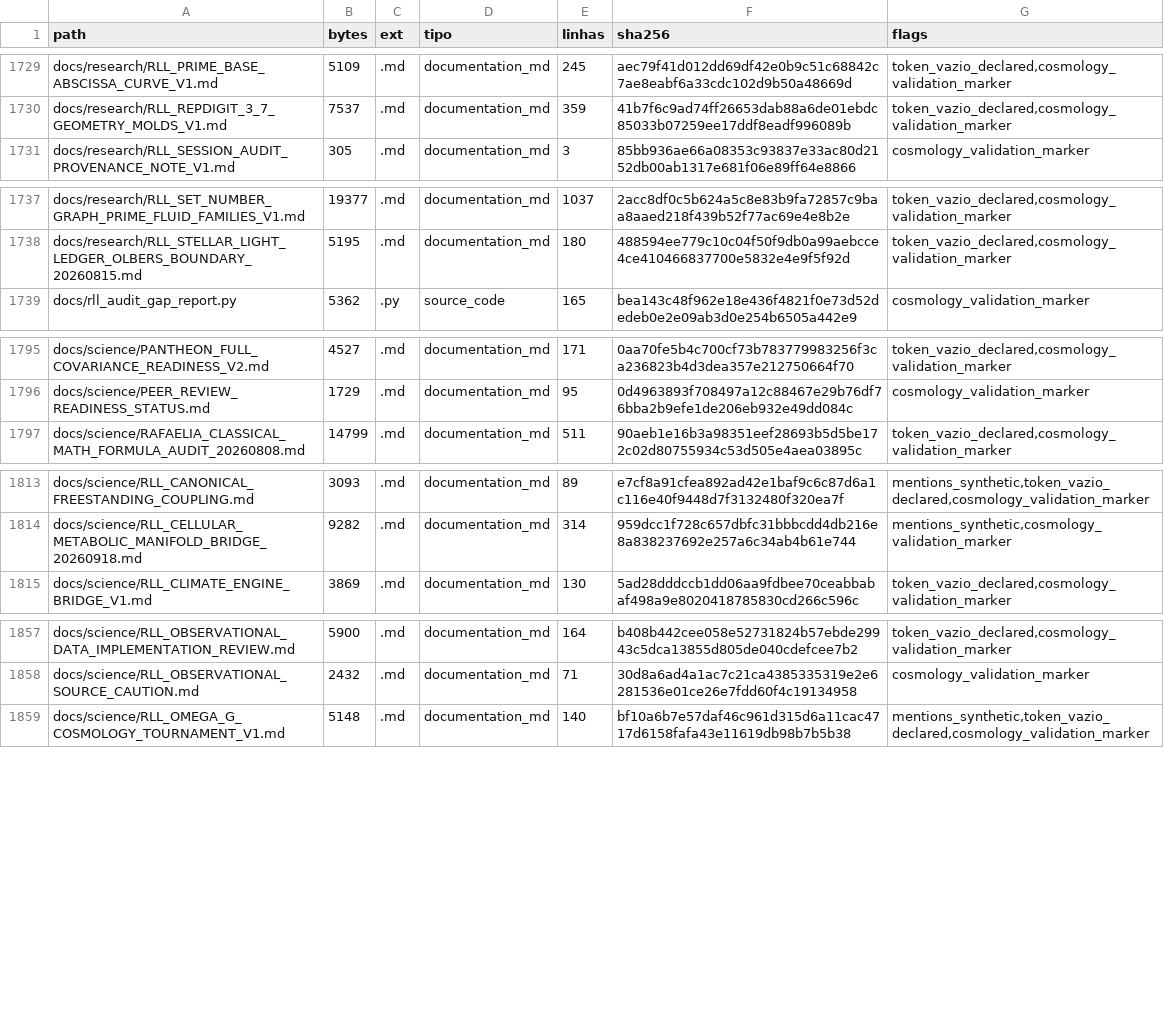
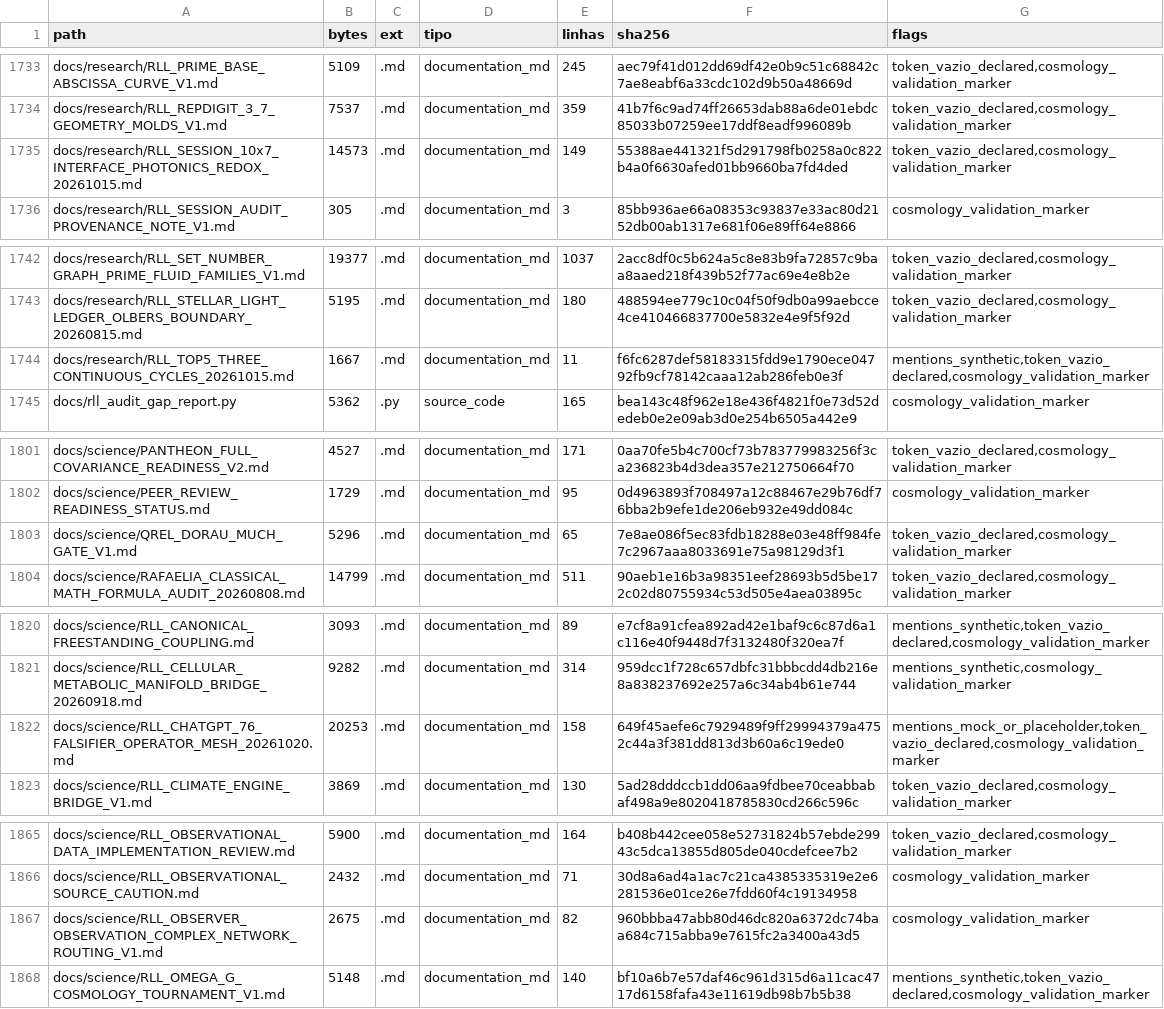
Before and after one commit to instituto-Rafael/relativity-living-light, a TSV file: data/results/repo_inventory.tsv, drawn as a sheet; only a part is shown, gaps mark what is left out; the diff covers the shown part only.

```diff
--- a/data/results/repo_inventory.tsv
+++ b/data/results/repo_inventory.tsv
@@ -1730,2 +1734,3 @@ docs/research/RLL_PRIME_BASE_ABSCISSA_CURVE_V1.md	5109	.md	documentation_md	245
 docs/research/RLL_REPDIGIT_3_7_GEOMETRY_MOLDS_V1.md	7537	.md	documentation_md	359	41b7f6c9ad74ff26653dab88a6de01ebdc85033b07259ee17ddf8eadf996089b	token_vazio_declared,cosmology_validation_marker
+docs/research/RLL_SESSION_10x7_INTERFACE_PHOTONICS_REDOX_20261015.md	14573	.md	documentation_md	149	55388ae441321f5d291798fb0258a0c822b4a0f6630afed01bb9660ba7fd4ded	token_vazio_declared,cosmology_validation_marker
 docs/research/RLL_SESSION_AUDIT_PROVENANCE_NOTE_V1.md	305	.md	documentation_md	3	85bb936ae66a08353c93837e33ac80d2152db00ab1317e681f06e89ff64e8866	cosmology_validation_marker
@@ -1738,2 +1743,3 @@ docs/research/RLL_SET_NUMBER_GRAPH_PRIME_FLUID_FAMILIES_V1.md	19377	.md	document
 docs/research/RLL_STELLAR_LIGHT_LEDGER_OLBERS_BOUNDARY_20260815.md	5195	.md	documentation_md	180	488594ee779c10c04f50f9db0a99aebcce4ce410466837700e5832e4e9f5f92d	token_vazio_declared,cosmology_validation_marker
+docs/research/RLL_TOP5_THREE_CONTINUOUS_CYCLES_20261015.md	1667	.md	documentation_md	11	f6fc6287def58183315fdd9e1790ece04792fb9cf78142caaa12ab286feb0e3f	mentions_synthetic,token_vazio_declared,cosmology_validation_marker
 docs/rll_audit_gap_report.py	5362	.py	source_code	165	bea143c48f962e18e436f4821f0e73d52dedeb0e2e09ab3d0e254b6505a442e9	cosmology_validation_marker
@@ -1796,2 +1802,3 @@ docs/science/PANTHEON_FULL_COVARIANCE_READINESS_V2.md	4527	.md	documentation_md
 docs/science/PEER_REVIEW_READINESS_STATUS.md	1729	.md	documentation_md	95	0d4963893f708497a12c88467e29b76df76bba2b9efe1de206eb932e49dd084c	cosmology_validation_marker
+docs/science/QREL_DORAU_MUCH_GATE_V1.md	5296	.md	documentation_md	65	7e8ae086f5ec83fdb18288e03e48ff984fe7c2967aaa8033691e75a98129d3f1	token_vazio_declared,cosmology_validation_marker
 docs/science/RAFAELIA_CLASSICAL_MATH_FORMULA_AUDIT_20260808.md	14799	.md	documentation_md	511	90aeb1e16b3a98351eef28693b5d5be172c02d80755934c53d505e4aea03895c	token_vazio_declared,cosmology_validation_marker
@@ -1814,2 +1821,3 @@ docs/science/RLL_CANONICAL_FREESTANDING_COUPLING.md	3093	.md	documentation_md	89
 docs/science/RLL_CELLULAR_METABOLIC_MANIFOLD_BRIDGE_20260918.md	9282	.md	documentation_md	314	959dcc1f728c657dbfc31bbbcdd4db216e8a838237692e257a6c34ab4b61e744	mentions_synthetic,cosmology_validation_marker
+docs/science/RLL_CHATGPT_76_FALSIFIER_OPERATOR_MESH_20261020.md	20253	.md	documentation_md	158	649f45aefe6c7929489f9ff29994379a4752c44a3f381dd813d3b60a6c19ede0	mentions_mock_or_placeholder,token_vazio_declared,cosmology_validation_marker
 docs/science/RLL_CLIMATE_ENGINE_BRIDGE_V1.md	3869	.md	documentation_md	130	5ad28dddccb1dd06aa9fdbee70ceabbabaf498a9e8020418785830cd266c596c	token_vazio_declared,cosmology_validation_marker
@@ -1858,2 +1866,3 @@ docs/science/RLL_OBSERVATIONAL_DATA_IMPLEMENTATION_REVIEW.md	5900	.md	documentat
 docs/science/RLL_OBSERVATIONAL_SOURCE_CAUTION.md	2432	.md	documentation_md	71	30d8a6ad4a1ac7c21ca4385335319e2e6281536e01ce26e7fdd60f4c19134958	cosmology_validation_marker
+docs/science/RLL_OBSERVER_OBSERVATION_COMPLEX_NETWORK_ROUTING_V1.md	2675	.md	documentation_md	82	960bbba47abb80d46dc820a6372dc74baa684c715abba9e7615fc2a3400a43d5	cosmology_validation_marker
 docs/science/RLL_OMEGA_G_COSMOLOGY_TOURNAMENT_V1.md	5148	.md	documentation_md	140	bf10a6b7e57daf46c961d315d6a11cac4717d6158fafa43e11619db98b7b5b38	mentions_synthetic,token_vazio_declared,cosmology_validation_marker
```
Also changed, not shown: 13 added rows and 3 edited cells elsewhere in this file.
